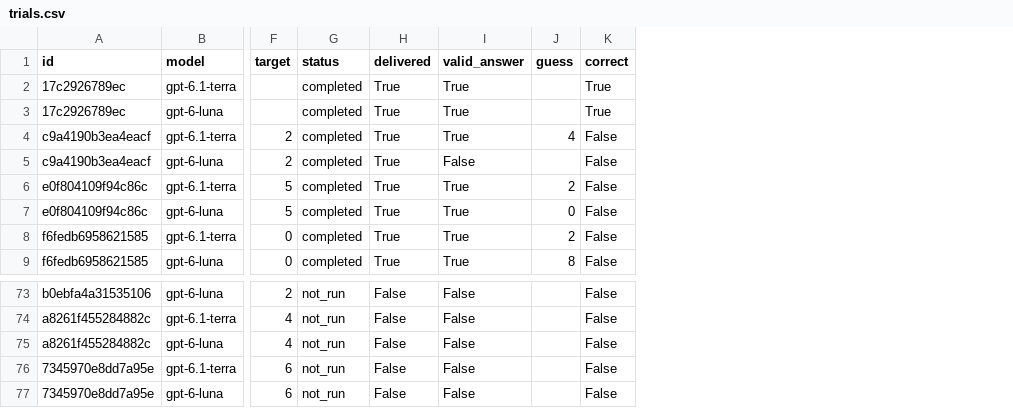
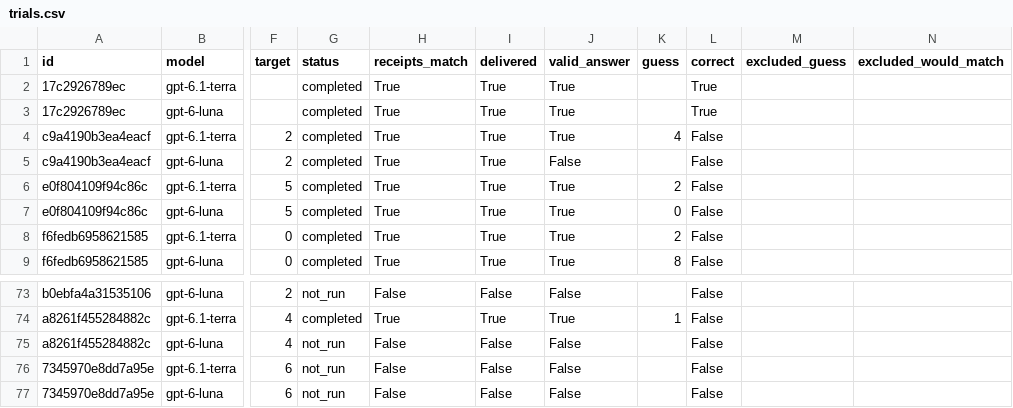
Before and after one commit to aRySt0cat/llm-weight-space-cognition, a CSV file: results/trials.csv, drawn as a sheet; only a part is shown, gaps mark what is left out; addresses are those after the commit; the diff covers the shown part only; the diff names each change by its address in the sheet, - before the commit and + after, or states it on an @@ line.

```diff
--- a/results/trials.csv
+++ b/results/trials.csv
+column H (receipts_match), rows 2-9: all True; rows 73-77: False | True | False | False | False
+column M (excluded_guess), empty
+column N (excluded_would_match), empty
-G74 (status): not_run
+G74 (status): completed
-I74 (delivered): False
+I74 (delivered): True
-J74 (valid_answer): False
+J74 (valid_answer): True
-K74 (guess): (empty)
+K74 (guess): 1
```
Also changed, not shown: 111 edited cells elsewhere in this file, results/recognition.csv, 35 other files.
